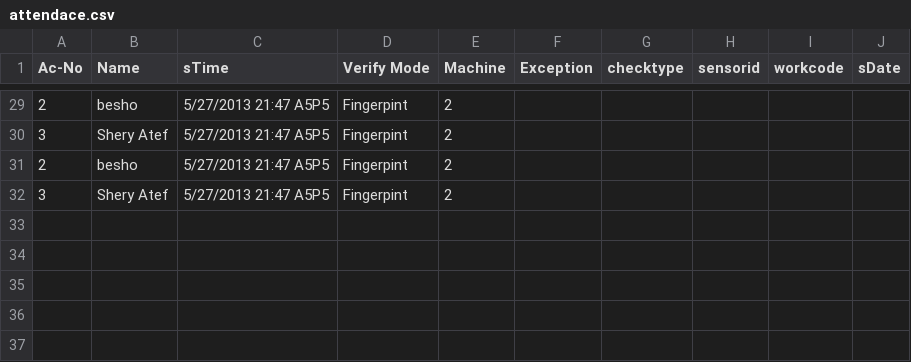
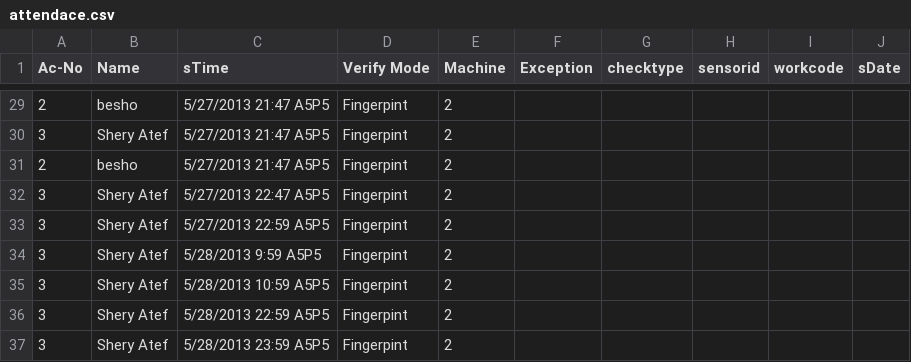
Before and after one commit to BeshoyAtef/payroll, a CSV file: www/attendace.csv, drawn as a sheet; only a part is shown, gaps mark what is left out.

```diff
--- a/www/attendace.csv
+++ b/www/attendace.csv
@@ -31,2 +31,7 @@ Ac-No,Name,sTime,Verify Mode,Machine,Exception,checktype,sensorid,workcode,sDate
 2,besho,5/27/2013 21:47 A5P5,Fingerpint,2,,,,,
-3,Shery Atef,5/27/2013 21:47 A5P5,Fingerpint,2,,,,,
+3,Shery Atef,5/27/2013 22:47 A5P5,Fingerpint,2,,,,,
+3,Shery Atef,5/27/2013 22:59 A5P5,Fingerpint,2,,,,,
+3,Shery Atef,5/28/2013 9:59 A5P5,Fingerpint,2,,,,,
+3,Shery Atef,5/28/2013 10:59 A5P5,Fingerpint,2,,,,,
+3,Shery Atef,5/28/2013 22:59 A5P5,Fingerpint,2,,,,,
+3,Shery Atef,5/28/2013 23:59 A5P5,Fingerpint,2,,,,,
```
Also changed, not shown: 10 other files.
